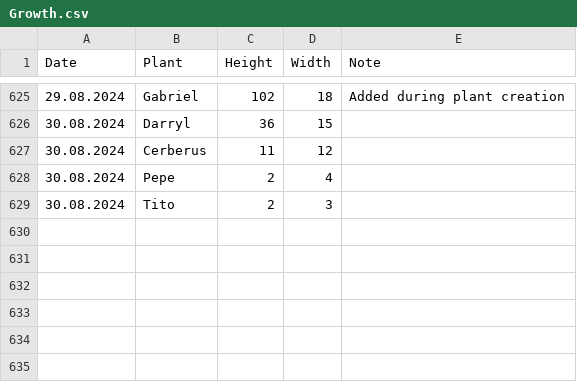
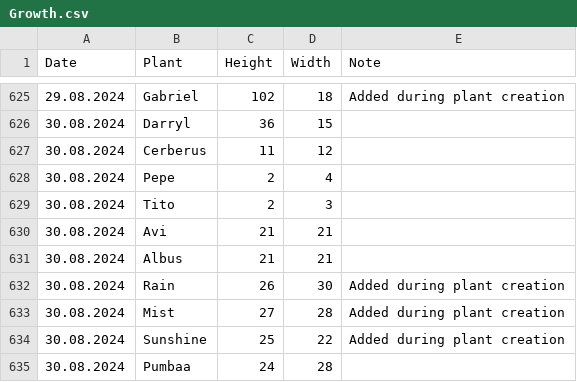
Before and after one commit to MarcoTz/Plants, a CSV file: Logs/Growth.csv, drawn as a sheet; only a part is shown, gaps mark what is left out.

```diff
--- a/Logs/Growth.csv
+++ b/Logs/Growth.csv
@@ -629 +629,7 @@ Date;Plant;Height;Width;Note
 30.08.2024;Tito;2;3;
+30.08.2024;Avi;21;21;
+30.08.2024;Albus;21;21;
+30.08.2024;Rain;26;30;Added during plant creation
+30.08.2024;Mist;27;28;Added during plant creation
+30.08.2024;Sunshine;25;22;Added during plant creation
+30.08.2024;Pumbaa;24;28;
```
Also changed, not shown: Logs/Activities.csv, 20 other files.
